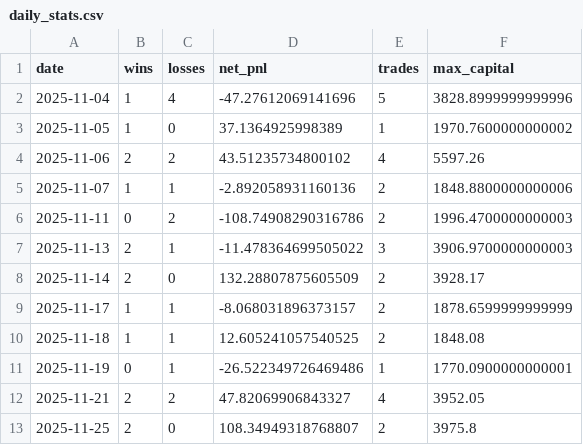
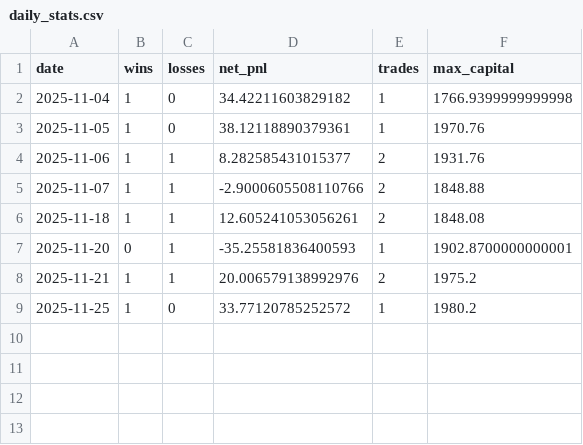
Before and after one commit to vikasraoot-dot/RubberBandBot, a CSV file: daily_stats.csv, drawn as a sheet.

```diff
--- a/daily_stats.csv
+++ b/daily_stats.csv
@@ -1,13 +1,9 @@
 date,wins,losses,net_pnl,trades,max_capital
-2025-11-04,1,4,-47.27612069141696,5,3828.8999999999996
-2025-11-05,1,0,37.1364925998389,1,1970.7600000000002
-2025-11-06,2,2,43.51235734800102,4,5597.26
-2025-11-07,1,1,-2.892058931160136,2,1848.8800000000006
-2025-11-11,0,2,-108.74908290316786,2,1996.4700000000003
-2025-11-13,2,1,-11.478364699505022,3,3906.9700000000003
-2025-11-14,2,0,132.28807875605509,2,3928.17
-2025-11-17,1,1,-8.068031896373157,2,1878.6599999999999
-2025-11-18,1,1,12.605241057540525,2,1848.08
-2025-11-19,0,1,-26.522349726469486,1,1770.0900000000001
-2025-11-21,2,2,47.82069906843327,4,3952.05
-2025-11-25,2,0,108.34949318768807,2,3975.8
+2025-11-04,1,0,34.42211603829182,1,1766.9399999999998
+2025-11-05,1,0,38.12118890379361,1,1970.76
+2025-11-06,1,1,8.282585431015377,2,1931.76
+2025-11-07,1,1,-2.9000605508110766,2,1848.88
+2025-11-18,1,1,12.605241053056261,2,1848.08
+2025-11-20,0,1,-35.25581836400593,1,1902.8700000000001
+2025-11-21,1,1,20.006579138992976,2,1975.2
+2025-11-25,1,0,33.77120785252572,1,1980.2
```
Also changed, not shown: 4 other files.
